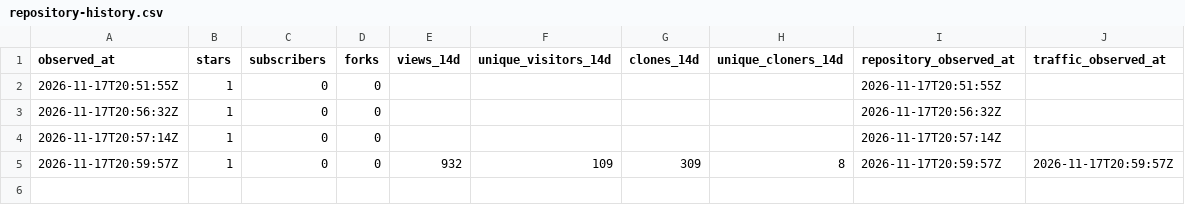
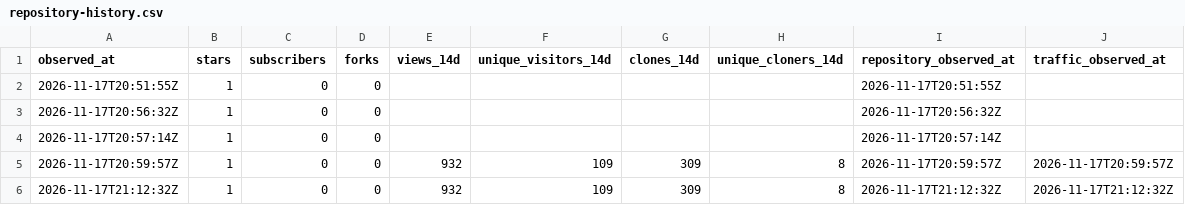
Before and after one commit to msteele999/freedv-gui, a CSV file: docs/release-stats/repository-history.csv, drawn as a sheet.

```diff
--- a/docs/release-stats/repository-history.csv
+++ b/docs/release-stats/repository-history.csv
@@ -5 +5,2 @@ observed_at,stars,subscribers,forks,views_14d,unique_visitors_14d,clones_14d,uni
 2026-11-17T20:59:57Z,1,0,0,932,109,309,8,2026-11-17T20:59:57Z,2026-11-17T20:59:57Z
+2026-11-17T21:12:32Z,1,0,0,932,109,309,8,2026-11-17T21:12:32Z,2026-11-17T21:12:32Z
```
Also changed, not shown: docs/release-stats/traffic-daily.csv, 6 other files.
